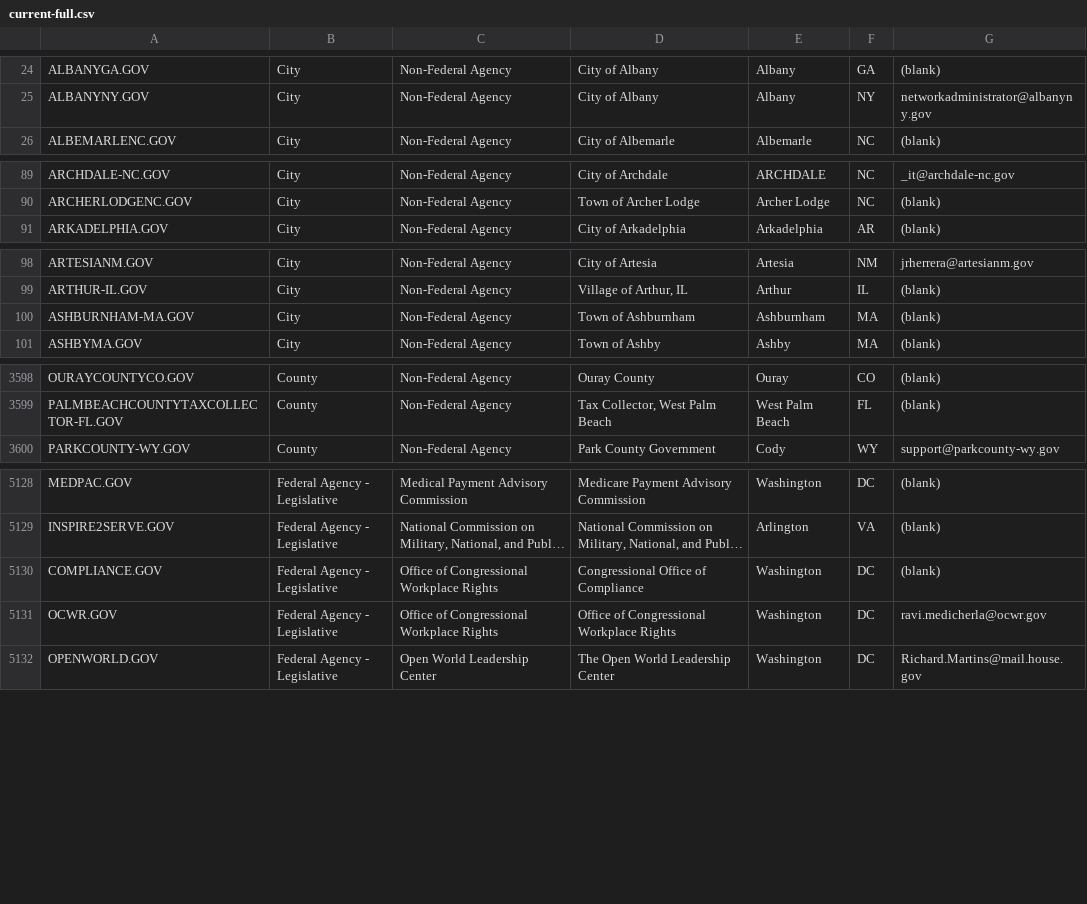
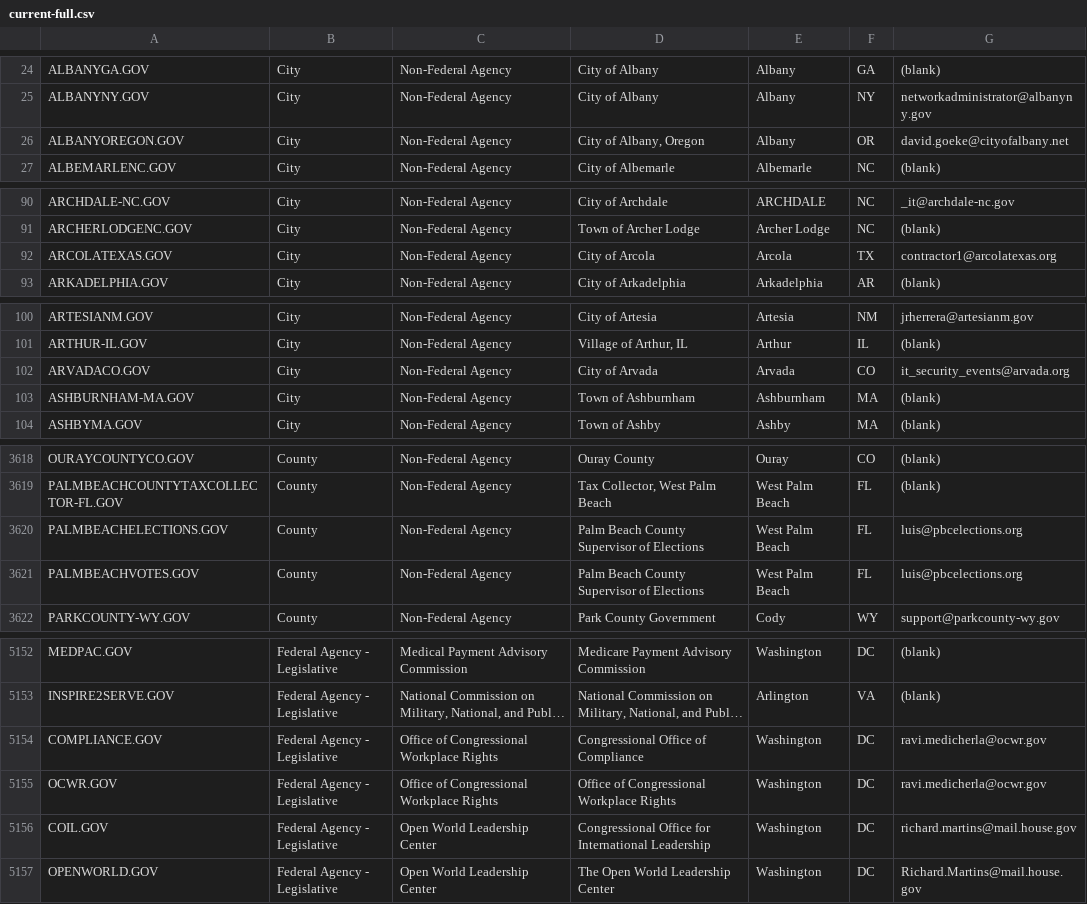
Before and after one commit to cisagov/dotgov-data, a CSV file: current-full.csv, drawn as a sheet; only a part is shown, gaps mark what is left out; long unchanged cells end in …; addresses are those after the commit; the diff covers the shown part only; the diff names each change by its address in the sheet, - before the commit and + after, or states it on an @@ line.

```diff
--- a/current-full.csv
+++ b/current-full.csv
+row 26: ALBANYOREGON.GOV | City | Non-Federal Agency | City of Albany, Oregon | Albany | OR | david.goeke@cityofalbany.net
+row 92: ARCOLATEXAS.GOV | City | Non-Federal Agency | City of Arcola | Arcola | TX | contractor1@arcolatexas.org
+row 102: ARVADACO.GOV | City | Non-Federal Agency | City of Arvada | Arvada | CO | it_security_events@arvada.org
+row 3620: PALMBEACHELECTIONS.GOV | County | Non-Federal Agency | Palm Beach County Supervisor of Elections | West Palm Beach | FL | luis@pbcelections.org
+row 3621: PALMBEACHVOTES.GOV | County | Non-Federal Agency | Palm Beach County Supervisor of Elections | West Palm Beach | FL | luis@pbcelections.org
-G5154: (blank)
+G5154: ravi.medicherla@ocwr.gov
+row 5156: COIL.GOV | Federal Agency - Legislative | Open World Leadership Center | Congressional Office for International Leadership | Washington | DC | richard.martins@mail.house.gov
```
Also changed, not shown: 20 added rows and 9 edited cells elsewhere in this file, current-federal.csv.
